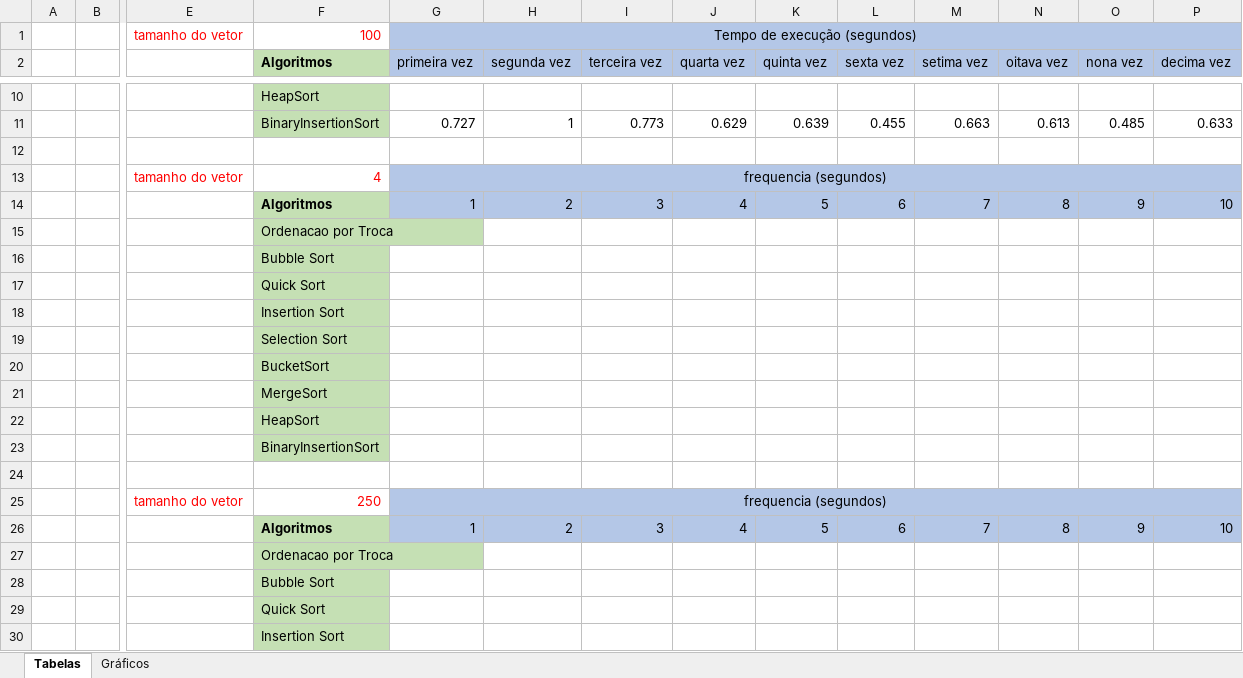
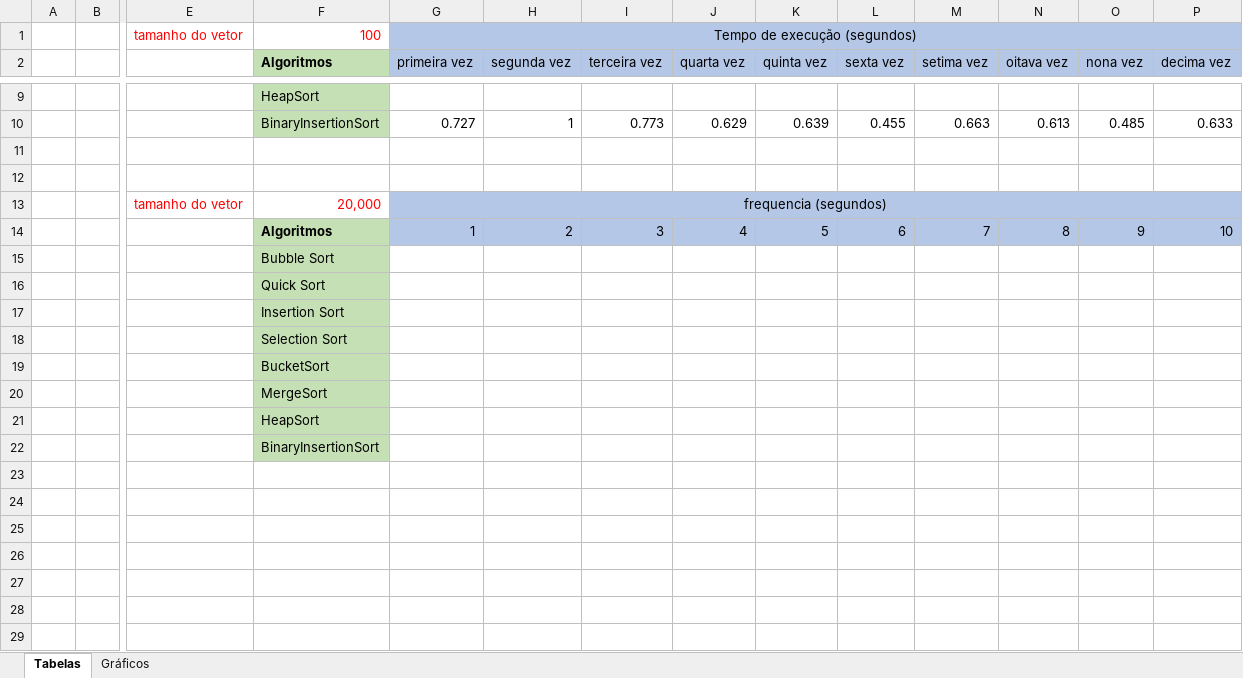
Before and after one commit to KaiqueAndeloci/APS-quarto-semestre, an Excel workbook: Gráficos_vetores.xlsx, sheet Tabelas, drawn as a sheet; only a part is shown, gaps mark what is left out; the shorter side is filled out with more unchanged rows; values as stored, in another font and other column widths than the file's, no borders; table styles not drawn; removed rows and columns are numbered as before the commit, all else as after; rows hold the shown columns only; the diff covers the shown part only; the diff names each change by its address in the sheet, - before the commit and + after, or states it on an @@ line.

```diff
--- a/Gráficos_vetores.xlsx (sheet Tabelas)
+++ b/Gráficos_vetores.xlsx (sheet Tabelas)
+row 12: (empty)
-F13 (Algoritmos): 4
+F13 (Algoritmos): 20,000
-row 15:  |  |  | Ordenacao por Troca
-row 16:  |  |  | Bubble Sort
-row 17:  |  |  | Quick Sort
-row 18:  |  |  | Insertion Sort
-row 19:  |  |  | Selection Sort
-row 20:  |  |  | BucketSort
-row 21:  |  |  | MergeSort
-row 22:  |  |  | HeapSort
-row 23:  |  |  | BinaryInsertionSort
-row 24: (empty)
-row 25:  |  | tamanho do vetor | 250 | frequencia (segundos)
-row 26:  |  |  | Algoritmos | 1 | 2 | 3 | 4 | 5 | 6 | 7 | 8 | 9 | 10
-row 27:  |  |  | Ordenacao por Troca
-row 28:  |  |  | Bubble Sort
-row 29:  |  |  | Quick Sort
-row 30:  |  |  | Insertion Sort
```
Also changed, not shown: 10 removed rows elsewhere in this sheet, sheet Gráficos, charts or pictures, 1 other file.
